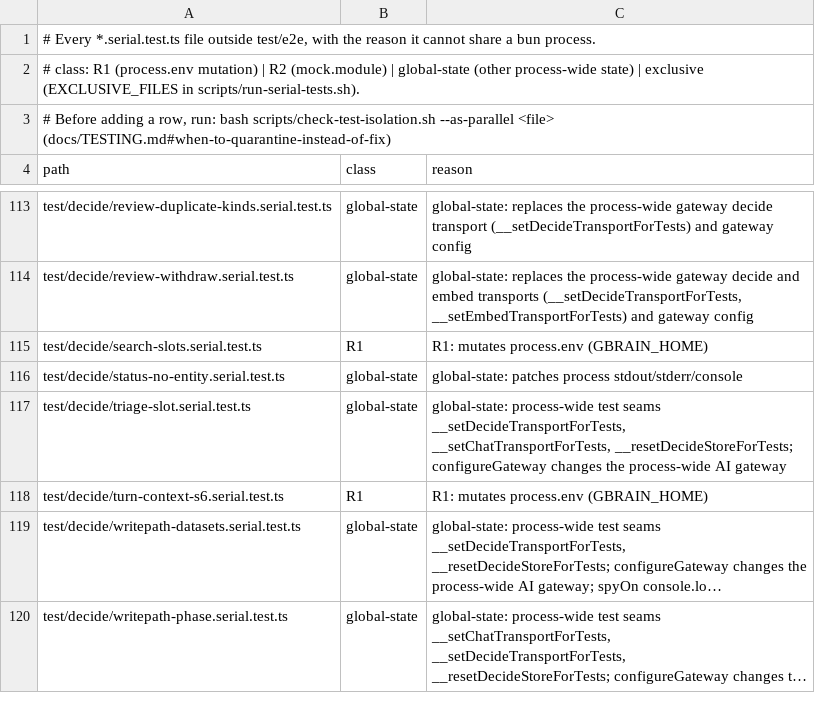
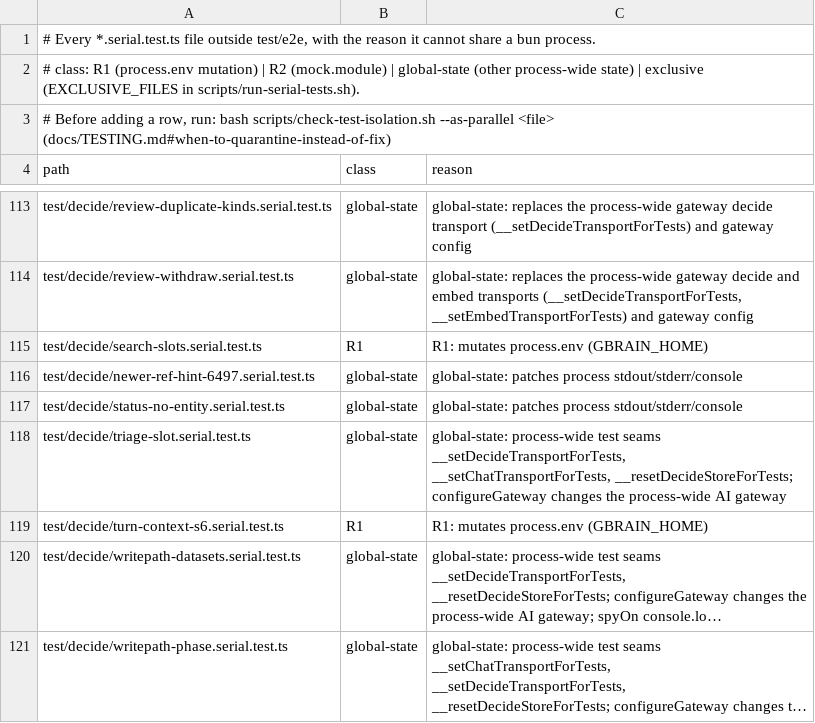
Before and after one commit to 112233-nih/gbrain, a TSV file: scripts/serial-files.tsv, drawn as a sheet; only a part is shown, gaps mark what is left out; long unchanged cells end in …; the diff names each change by its address in the sheet, - before the commit and + after, or states it on an @@ line.

Commit message:
fix(decide): the newer-reference hint matches the call site and `calibrations adopt` takes ref:<id> (#6497)
`gbrain decide status` printed "newer reference available" for the conflict
slot naming the review_withdraw reference while the line reported the sweep
calibration, and the command it printed, `calibrations adopt ref:…`, exited 1
with the usage line because adopt only parsed local ids.

- `newerReference(policy, refs)` in reference-calibrations.ts: the newest
  shipped row for the policy's slot, call site, provider and resolved model
  that differs from the calibration in use, else null. status uses it for
  `newer_reference`.
- `gbrain decide calibrations adopt ref:<id>` stores a shipped reference id
  verbatim in `decide.slots.<slot>.calibration` (slot from the row); an
  unknown id is refused with exit 1 and nothing written.

Closes #6497.

Co-authored-by: capy-ai[bot] <230910855+capy-ai[bot]@users.noreply.github.com>

```diff
--- a/scripts/serial-files.tsv
+++ b/scripts/serial-files.tsv
+row 116: test/decide/newer-ref-hint-6497.serial.test.ts | global-state | global-state: patches process stdout/stderr/console
```
Also changed, not shown: 6 other files.
